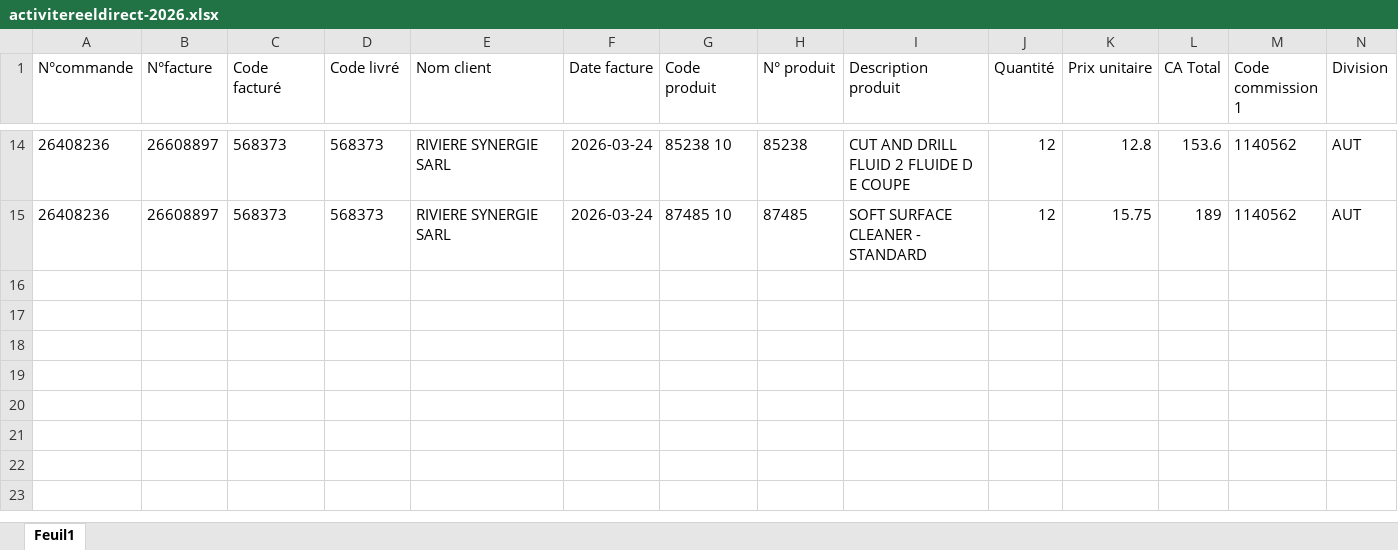
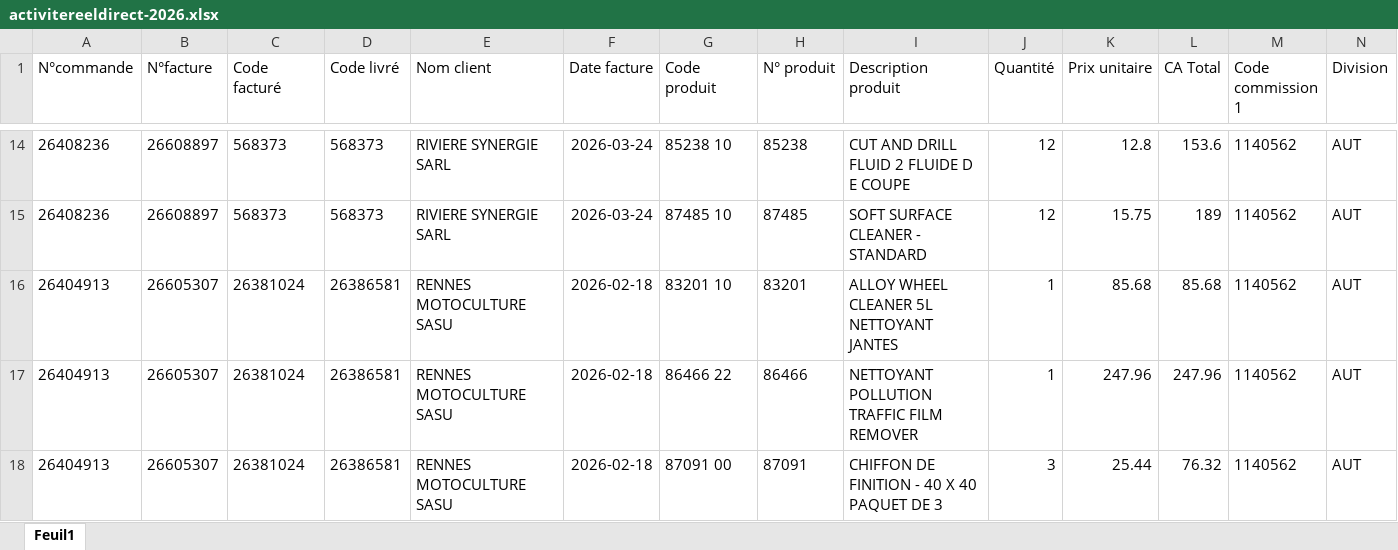
Before and after one commit to lgarciia/Portail-Commercial-KENT, an Excel workbook: activitereeldirect-2026.xlsx, sheet Feuil1, drawn as a sheet; only a part is shown, gaps mark what is left out; values as stored, in another font and other column widths than the file's, no borders; rows hold the shown columns only; the diff names each change by its address in the sheet, - before the commit and + after, or states it on an @@ line.

```diff
--- a/activitereeldirect-2026.xlsx (sheet Feuil1)
+++ b/activitereeldirect-2026.xlsx (sheet Feuil1)
+row 16: 26404913 | 26605307 | 26381024 | 26386581 | RENNES MOTOCULTURE SASU | 2026-02-18 | 83201 10 | 83201 | ALLOY WHEEL CLEANER 5L NETTOYANT JANTES | 1 | 85.68 | 85.68 | 1140562 | AUT
+row 17: 26404913 | 26605307 | 26381024 | 26386581 | RENNES MOTOCULTURE SASU | 2026-02-18 | 86466 22 | 86466 | NETTOYANT POLLUTION TRAFFIC FILM REMOVER | 1 | 247.96 | 247.96 | 1140562 | AUT
+row 18: 26404913 | 26605307 | 26381024 | 26386581 | RENNES MOTOCULTURE SASU | 2026-02-18 | 87091 00 | 87091 | CHIFFON DE FINITION - 40 X 40 PAQUET DE 3 | 3 | 25.44 | 76.32 | 1140562 | AUT
```
Also changed, not shown: activitereelford-2026.xlsx.
